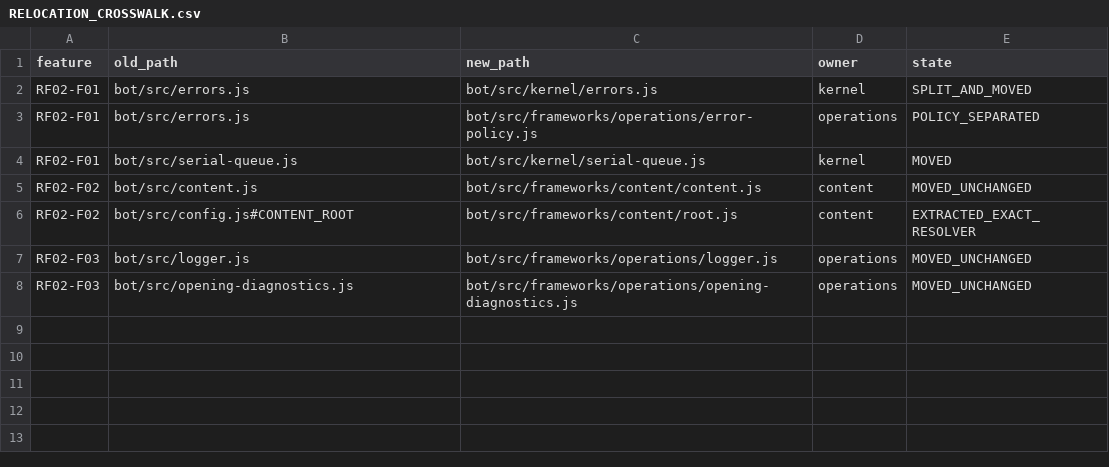
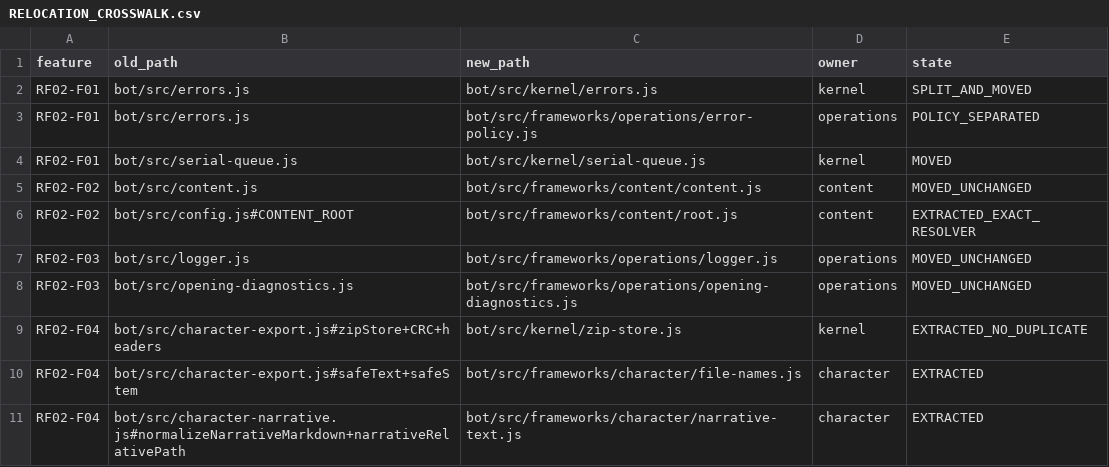
Before and after one commit to KeshireTheChaotic/Veiled_City, a CSV file: docs/Implementation_Plans/Framework_Refactor/RF02/RELOCATION_CROSSWALK.csv, drawn as a sheet.

Commit message:
RF02-F04: isolate character text and neutral archive encoding

```diff
--- a/docs/Implementation_Plans/Framework_Refactor/RF02/RELOCATION_CROSSWALK.csv
+++ b/docs/Implementation_Plans/Framework_Refactor/RF02/RELOCATION_CROSSWALK.csv
@@ -8 +8,4 @@ RF02-F03,bot/src/logger.js,bot/src/frameworks/operations/logger.js,operations,MO
 RF02-F03,bot/src/opening-diagnostics.js,bot/src/frameworks/operations/opening-diagnostics.js,operations,MOVED_UNCHANGED
+RF02-F04,bot/src/character-export.js#zipStore+CRC+headers,bot/src/kernel/zip-store.js,kernel,EXTRACTED_NO_DUPLICATE
+RF02-F04,bot/src/character-export.js#safeText+safeStem,bot/src/frameworks/character/file-names.js,character,EXTRACTED
+RF02-F04,bot/src/character-narrative.js#normalizeNarrativeMarkdown+narrativeRelativePath,bot/src/frameworks/character/narrative-text.js,character,EXTRACTED
```
Also changed, not shown: 18 other files.
